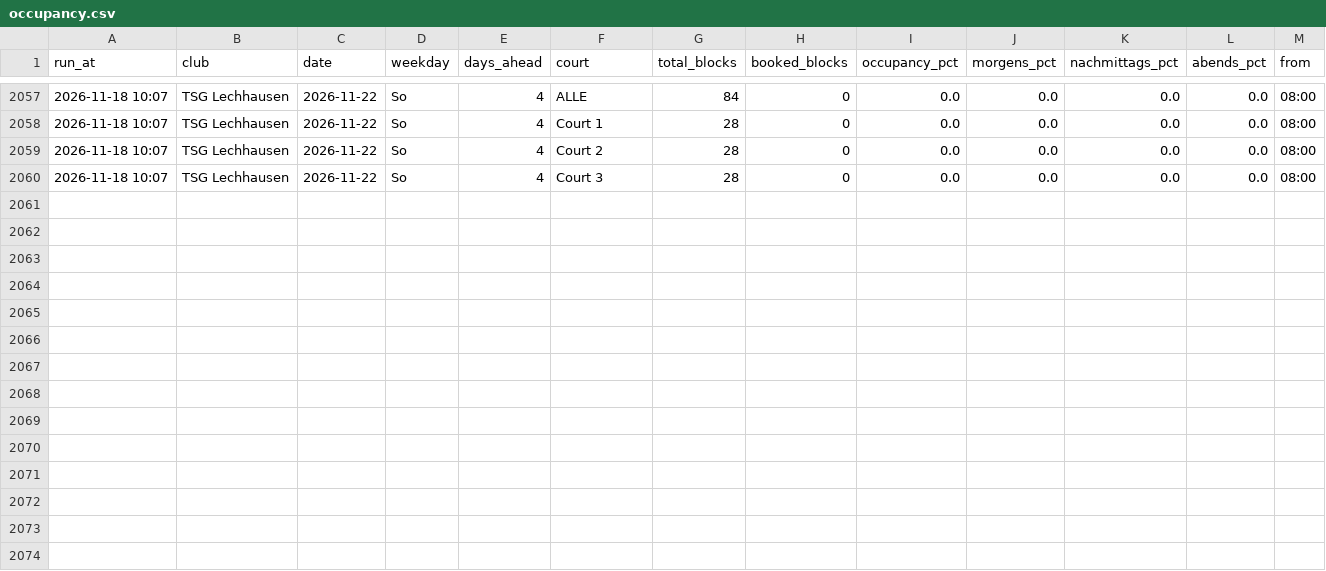
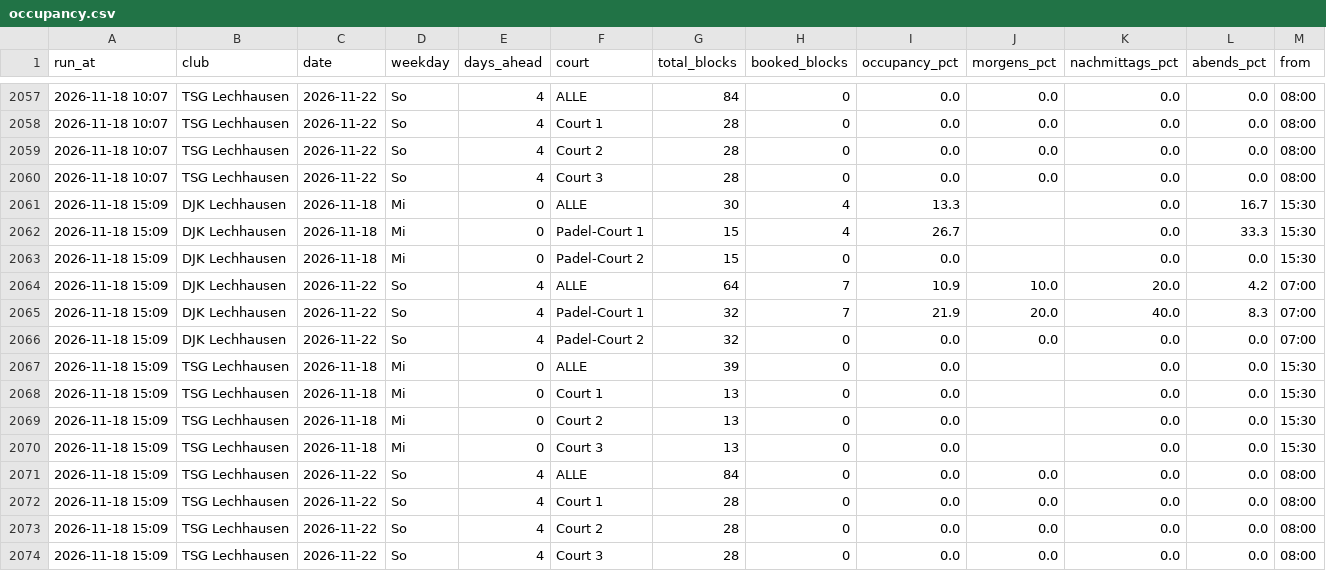
Before and after one commit to LW-UX/Padel-Auslastung, a CSV file: data/occupancy.csv, drawn as a sheet; only a part is shown, gaps mark what is left out; rows hold the shown columns only; the diff names each change by its address in the sheet, - before the commit and + after, or states it on an @@ line.

```diff
--- a/data/occupancy.csv
+++ b/data/occupancy.csv
+row 2061: 2026-11-18 15:09 | DJK Lechhausen | 2026-11-18 | Mi | 0 | ALLE | 30 | 4 | 13.3 |  | 0.0 | 16.7 | 15:30
+row 2062: 2026-11-18 15:09 | DJK Lechhausen | 2026-11-18 | Mi | 0 | Padel-Court 1 | 15 | 4 | 26.7 |  | 0.0 | 33.3 | 15:30
+row 2063: 2026-11-18 15:09 | DJK Lechhausen | 2026-11-18 | Mi | 0 | Padel-Court 2 | 15 | 0 | 0.0 |  | 0.0 | 0.0 | 15:30
+row 2064: 2026-11-18 15:09 | DJK Lechhausen | 2026-11-22 | So | 4 | ALLE | 64 | 7 | 10.9 | 10.0 | 20.0 | 4.2 | 07:00
+row 2065: 2026-11-18 15:09 | DJK Lechhausen | 2026-11-22 | So | 4 | Padel-Court 1 | 32 | 7 | 21.9 | 20.0 | 40.0 | 8.3 | 07:00
+row 2066: 2026-11-18 15:09 | DJK Lechhausen | 2026-11-22 | So | 4 | Padel-Court 2 | 32 | 0 | 0.0 | 0.0 | 0.0 | 0.0 | 07:00
+row 2067: 2026-11-18 15:09 | TSG Lechhausen | 2026-11-18 | Mi | 0 | ALLE | 39 | 0 | 0.0 |  | 0.0 | 0.0 | 15:30
+row 2068: 2026-11-18 15:09 | TSG Lechhausen | 2026-11-18 | Mi | 0 | Court 1 | 13 | 0 | 0.0 |  | 0.0 | 0.0 | 15:30
+row 2069: 2026-11-18 15:09 | TSG Lechhausen | 2026-11-18 | Mi | 0 | Court 2 | 13 | 0 | 0.0 |  | 0.0 | 0.0 | 15:30
+row 2070: 2026-11-18 15:09 | TSG Lechhausen | 2026-11-18 | Mi | 0 | Court 3 | 13 | 0 | 0.0 |  | 0.0 | 0.0 | 15:30
+row 2071: 2026-11-18 15:09 | TSG Lechhausen | 2026-11-22 | So | 4 | ALLE | 84 | 0 | 0.0 | 0.0 | 0.0 | 0.0 | 08:00
+row 2072: 2026-11-18 15:09 | TSG Lechhausen | 2026-11-22 | So | 4 | Court 1 | 28 | 0 | 0.0 | 0.0 | 0.0 | 0.0 | 08:00
+row 2073: 2026-11-18 15:09 | TSG Lechhausen | 2026-11-22 | So | 4 | Court 2 | 28 | 0 | 0.0 | 0.0 | 0.0 | 0.0 | 08:00
+row 2074: 2026-11-18 15:09 | TSG Lechhausen | 2026-11-22 | So | 4 | Court 3 | 28 | 0 | 0.0 | 0.0 | 0.0 | 0.0 | 08:00
```
